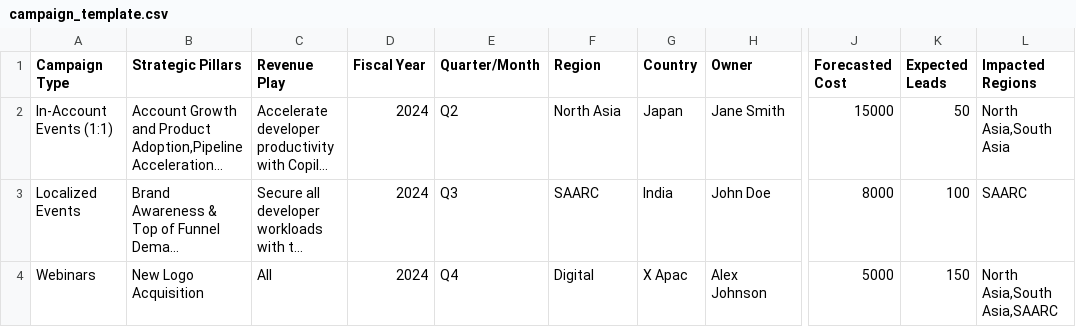
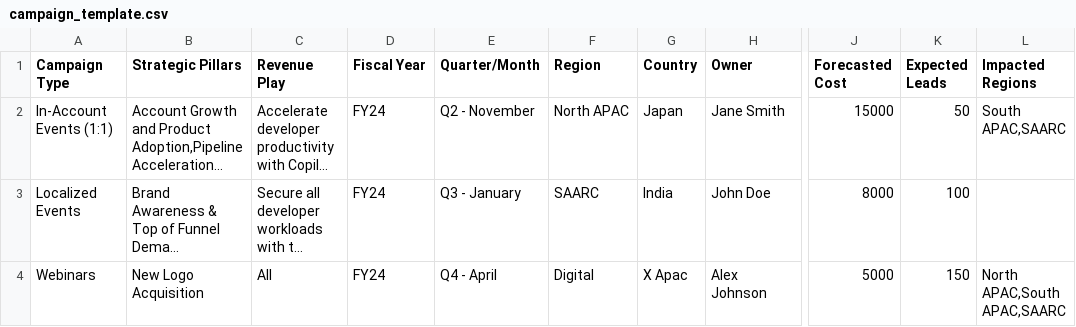
Before and after one commit to LisaCharlotteKane/marketing-program-tr, a CSV file: public/campaign_template.csv, drawn as a sheet; only a part is shown, gaps mark what is left out; long unchanged cells end in …; the diff names each change by its address in the sheet, - before the commit and + after, or states it on an @@ line.

Commit message:
Generated by Spark: const validRegions = ["North APAC", "South APAC", "SAARC", "Digital"]; if (!validRegions.includes(campaign.region)) {   errors.push(`Row ${index + 2}: Invalid region "${campaign.region}".`); }
setOwnerFilter(campaign.owner); // Assuming you track uploader identity

```diff
--- a/public/campaign_template.csv
+++ b/public/campaign_template.csv
-D2:D4 (Fiscal Year): 2024
+D2:D4 (Fiscal Year): FY24
-E2 (Quarter/Month): Q2
+E2 (Quarter/Month): Q2 - November
-F2 (Region): North Asia
+F2 (Region): North APAC
-L2 (Impacted Regions): North Asia,South Asia
+L2 (Impacted Regions): South APAC,SAARC
-E3 (Quarter/Month): Q3
+E3 (Quarter/Month): Q3 - January
-L3 (Impacted Regions): SAARC
+L3 (Impacted Regions): (empty)
-E4 (Quarter/Month): Q4
+E4 (Quarter/Month): Q4 - April
-L4 (Impacted Regions): North Asia,South Asia,SAARC
+L4 (Impacted Regions): North APAC,South APAC,SAARC
```
Also changed, not shown: 4 other files.
